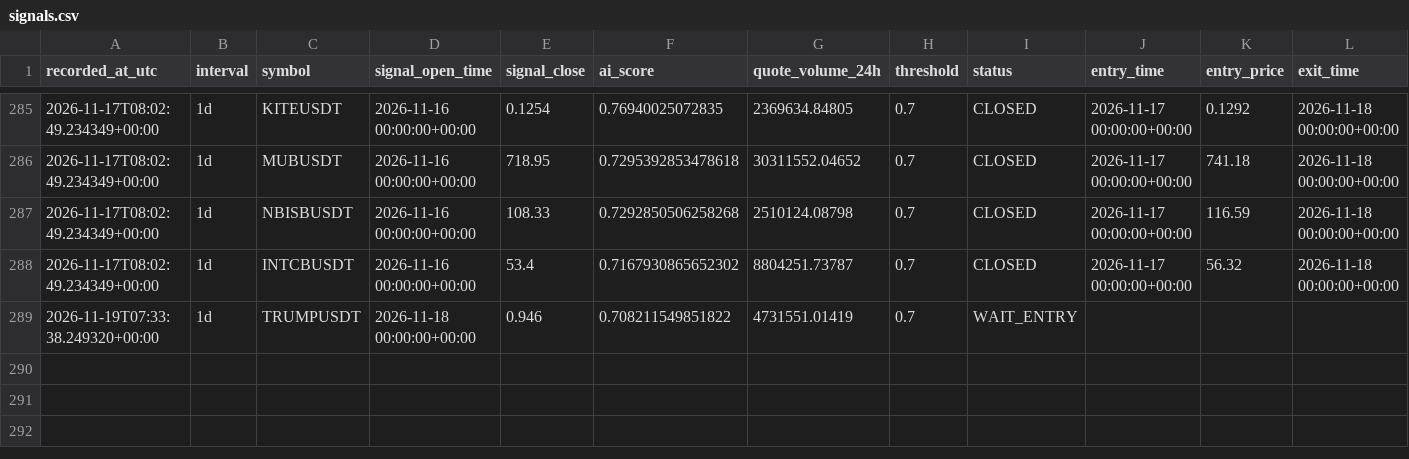
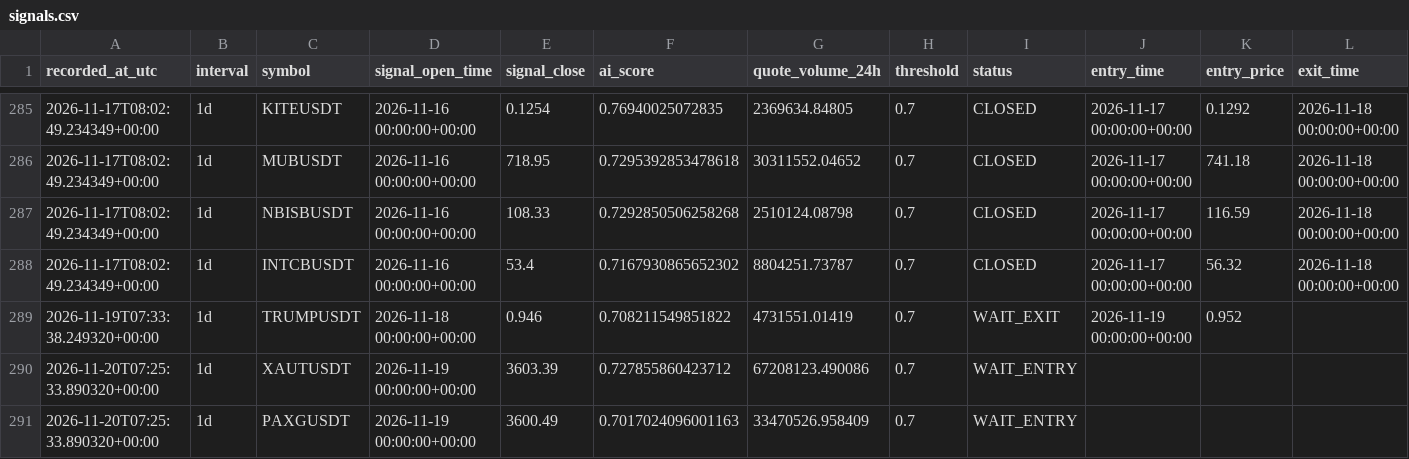
Before and after one commit to ISTATAM/CryptoAI-Online, a CSV file: paper_trading/signals.csv, drawn as a sheet; only a part is shown, gaps mark what is left out; rows hold the shown columns only; the diff names each change by its address in the sheet, - before the commit and + after, or states it on an @@ line.

```diff
--- a/paper_trading/signals.csv
+++ b/paper_trading/signals.csv
-I289 (status): WAIT_ENTRY
+I289 (status): WAIT_EXIT
-J289 (entry_time): (empty)
+J289 (entry_time): 2026-11-19 00:00:00+00:00
-K289 (entry_price): (empty)
+K289 (entry_price): 0.952
+row 290: 2026-11-20T07:25:33.890320+00:00 | 1d | XAUTUSDT | 2026-11-19 00:00:00+00:00 | 3603.39 | 0.727855860423712 | 67208123.490086 | 0.7 | WAIT_ENTRY
+row 291: 2026-11-20T07:25:33.890320+00:00 | 1d | PAXGUSDT | 2026-11-19 00:00:00+00:00 | 3600.49 | 0.7017024096001163 | 33470526.958409 | 0.7 | WAIT_ENTRY
```
Also changed, not shown: paper_trading/latest_scan.csv, 3 other files.
